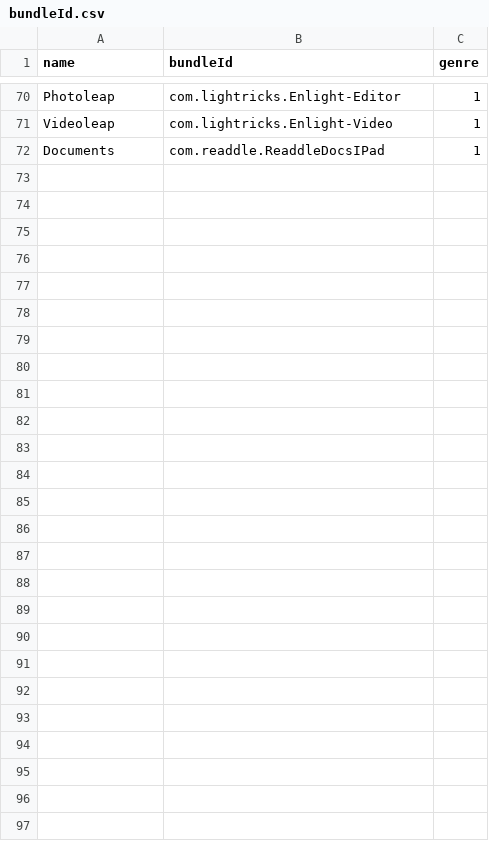
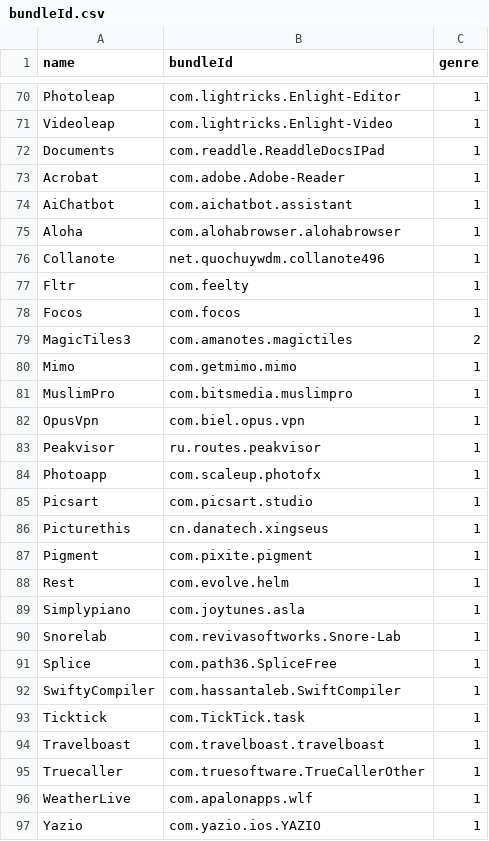
Before and after one commit to ph34rar5on/AppTesters_Repo, a CSV file: bundleId.csv, drawn as a sheet; only a part is shown, gaps mark what is left out.

```diff
--- a/bundleId.csv
+++ b/bundleId.csv
@@ -72 +72,26 @@ Videoleap,com.lightricks.Enlight-Video,1
 Documents,com.readdle.ReaddleDocsIPad,1
+Acrobat,com.adobe.Adobe-Reader,1
+AiChatbot,com.aichatbot.assistant,1
+Aloha,com.alohabrowser.alohabrowser,1
+Collanote,net.quochuywdm.collanote496,1
+Fltr,com.feelty,1
+Focos,com.focos,1
+MagicTiles3,com.amanotes.magictiles,2
+Mimo,com.getmimo.mimo,1
+MuslimPro,com.bitsmedia.muslimpro,1
+OpusVpn,com.biel.opus.vpn,1
+Peakvisor,ru.routes.peakvisor,1
+Photoapp,com.scaleup.photofx,1
+Picsart,com.picsart.studio,1
+Picturethis,cn.danatech.xingseus,1
+Pigment,com.pixite.pigment,1
+Rest,com.evolve.helm,1
+Simplypiano,com.joytunes.asla,1
+Snorelab,com.revivasoftworks.Snore-Lab,1
+Splice,com.path36.SpliceFree,1
+SwiftyCompiler,com.hassantaleb.SwiftCompiler,1
+Ticktick,com.TickTick.task,1
+Travelboast,com.travelboast.travelboast,1
+Truecaller,com.truesoftware.TrueCallerOther,1
+WeatherLive,com.apalonapps.wlf,1
+Yazio,com.yazio.ios.YAZIO,1
```
Also changed, not shown: 27 other files.
